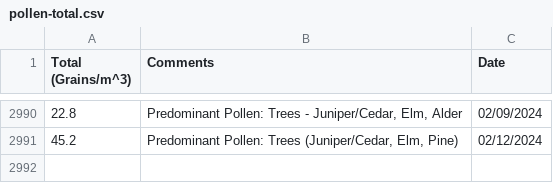
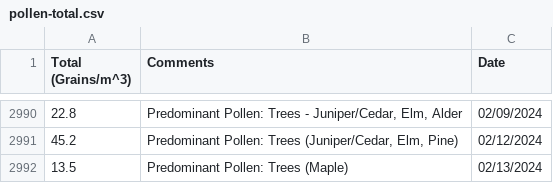
Before and after one commit to stephencarino/pollen, a CSV file: data/pollen-total.csv, drawn as a sheet; only a part is shown, gaps mark what is left out; the diff names each change by its address in the sheet, - before the commit and + after, or states it on an @@ line.

```diff
--- a/data/pollen-total.csv
+++ b/data/pollen-total.csv
+row 2992: 13.5 | Predominant Pollen: Trees (Maple) | 02/13/2024
```
Also changed, not shown: data/pollen-type.csv.
